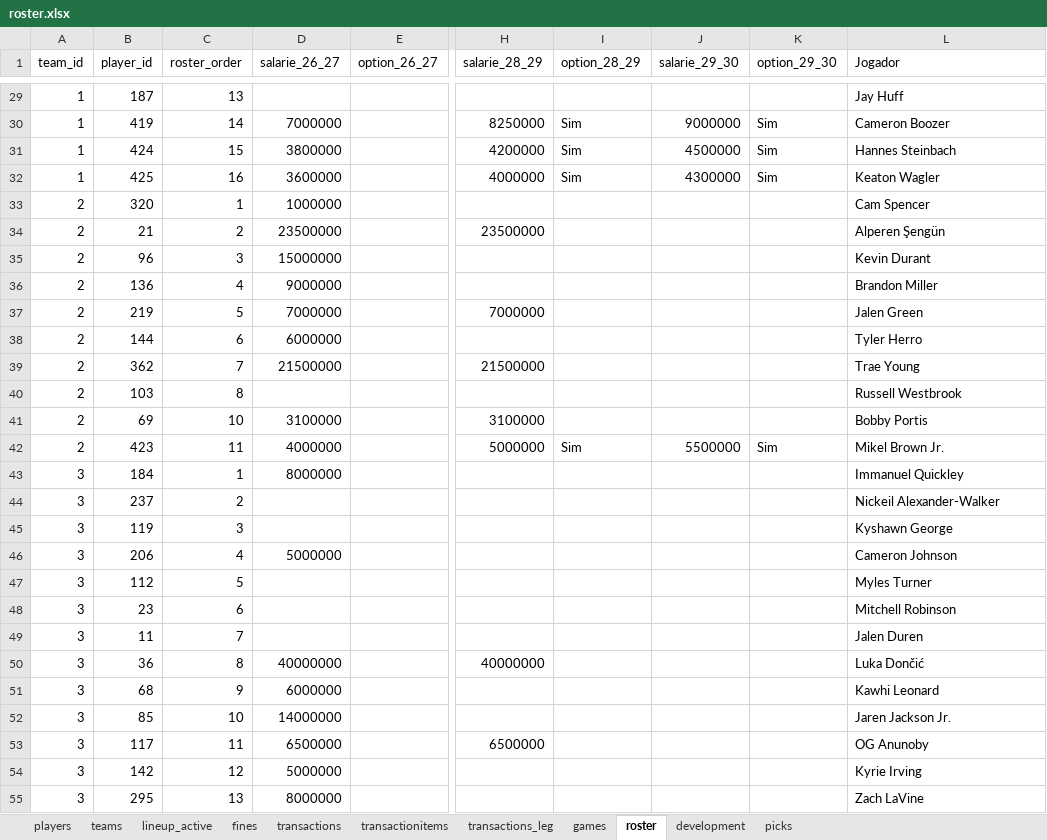
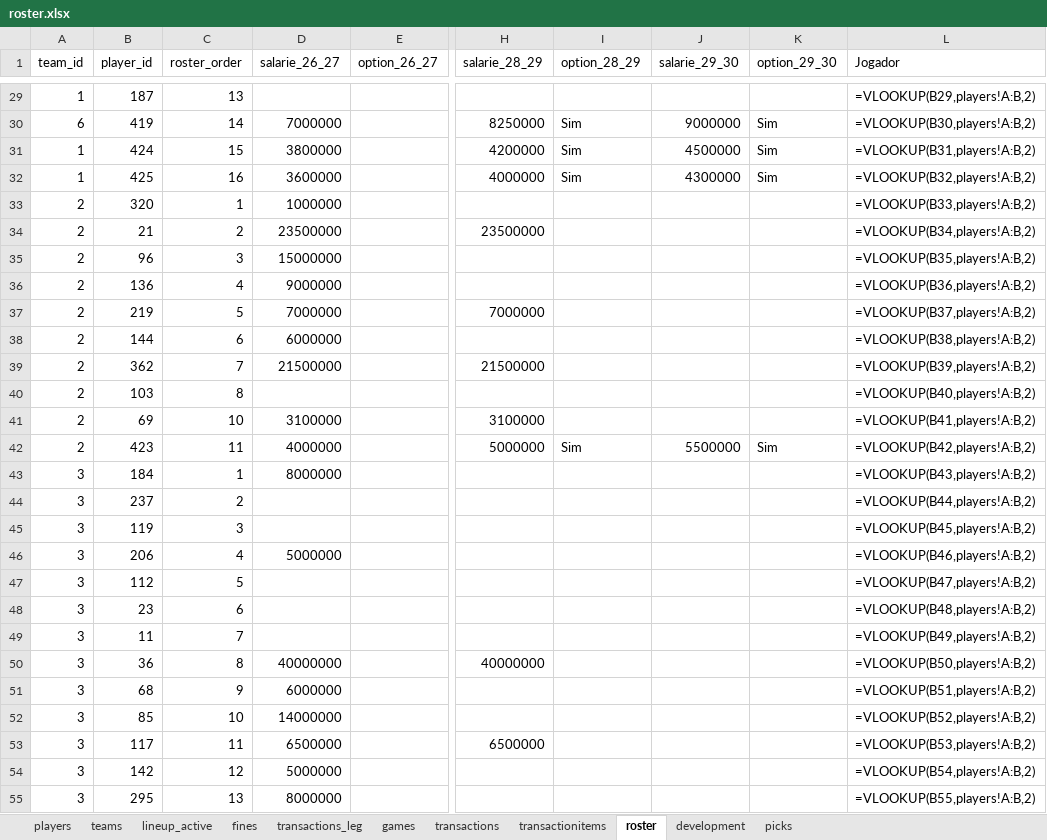
Before and after one commit to filipebrito23/Fantasy-unificado, an Excel workbook: roster.xlsx, sheet roster, drawn as a sheet; only a part is shown, gaps mark what is left out; values as stored, in another font and other column widths than the file's, no borders; formulas without a stored value are shown as written; the diff covers the shown part only; the diff names each change by its address in the sheet, - before the commit and + after, or states it on an @@ line.

```diff
--- a/roster.xlsx (sheet roster)
+++ b/roster.xlsx (sheet roster)
@@ sheet tab order changed: players | teams | lineup_active | fines | transactions_leg | games | transactions | transactionitems | roster | development | picks @@
-L29 (Jogador): Jay Huff
+L29 (Jogador): =VLOOKUP(B29,players!A:B,2)
-A30 (team_id): 1
+A30 (team_id): 6
-L30 (Jogador): Cameron Boozer
+L30 (Jogador): =VLOOKUP(B30,players!A:B,2)
-L31 (Jogador): Hannes Steinbach
+L31 (Jogador): =VLOOKUP(B31,players!A:B,2)
-L32 (Jogador): Keaton Wagler
+L32 (Jogador): =VLOOKUP(B32,players!A:B,2)
-L33 (Jogador): Cam Spencer
+L33 (Jogador): =VLOOKUP(B33,players!A:B,2)
-L34 (Jogador): Alperen Şengün
+L34 (Jogador): =VLOOKUP(B34,players!A:B,2)
-L35 (Jogador): Kevin Durant
+L35 (Jogador): =VLOOKUP(B35,players!A:B,2)
-L36 (Jogador): Brandon Miller
+L36 (Jogador): =VLOOKUP(B36,players!A:B,2)
-L37 (Jogador): Jalen Green
+L37 (Jogador): =VLOOKUP(B37,players!A:B,2)
-L38 (Jogador): Tyler Herro
+L38 (Jogador): =VLOOKUP(B38,players!A:B,2)
-L39 (Jogador): Trae Young
+L39 (Jogador): =VLOOKUP(B39,players!A:B,2)
-L40 (Jogador): Russell Westbrook
+L40 (Jogador): =VLOOKUP(B40,players!A:B,2)
-L41 (Jogador): Bobby Portis
+L41 (Jogador): =VLOOKUP(B41,players!A:B,2)
-L42 (Jogador): Mikel Brown Jr.
+L42 (Jogador): =VLOOKUP(B42,players!A:B,2)
-L43 (Jogador): Immanuel Quickley
+L43 (Jogador): =VLOOKUP(B43,players!A:B,2)
-L44 (Jogador): Nickeil Alexander-Walker
+L44 (Jogador): =VLOOKUP(B44,players!A:B,2)
-L45 (Jogador): Kyshawn George
+L45 (Jogador): =VLOOKUP(B45,players!A:B,2)
-L46 (Jogador): Cameron Johnson
+L46 (Jogador): =VLOOKUP(B46,players!A:B,2)
-L47 (Jogador): Myles Turner
+L47 (Jogador): =VLOOKUP(B47,players!A:B,2)
-L48 (Jogador): Mitchell Robinson
+L48 (Jogador): =VLOOKUP(B48,players!A:B,2)
-L49 (Jogador): Jalen Duren
+L49 (Jogador): =VLOOKUP(B49,players!A:B,2)
-L50 (Jogador): Luka Dončić
+L50 (Jogador): =VLOOKUP(B50,players!A:B,2)
-L51 (Jogador): Kawhi Leonard
+L51 (Jogador): =VLOOKUP(B51,players!A:B,2)
-L52 (Jogador): Jaren Jackson Jr.
+L52 (Jogador): =VLOOKUP(B52,players!A:B,2)
-L53 (Jogador): OG Anunoby
+L53 (Jogador): =VLOOKUP(B53,players!A:B,2)
-L54 (Jogador): Kyrie Irving
+L54 (Jogador): =VLOOKUP(B54,players!A:B,2)
-L55 (Jogador): Zach LaVine
+L55 (Jogador): =VLOOKUP(B55,players!A:B,2)
```
Also changed, not shown: 157 edited cells elsewhere in this sheet, sheet lineup_active, sheet development, sheet games, sheet transactionitems, sheet transactions, sheet fines, 1 more sheet, 2 other files.
